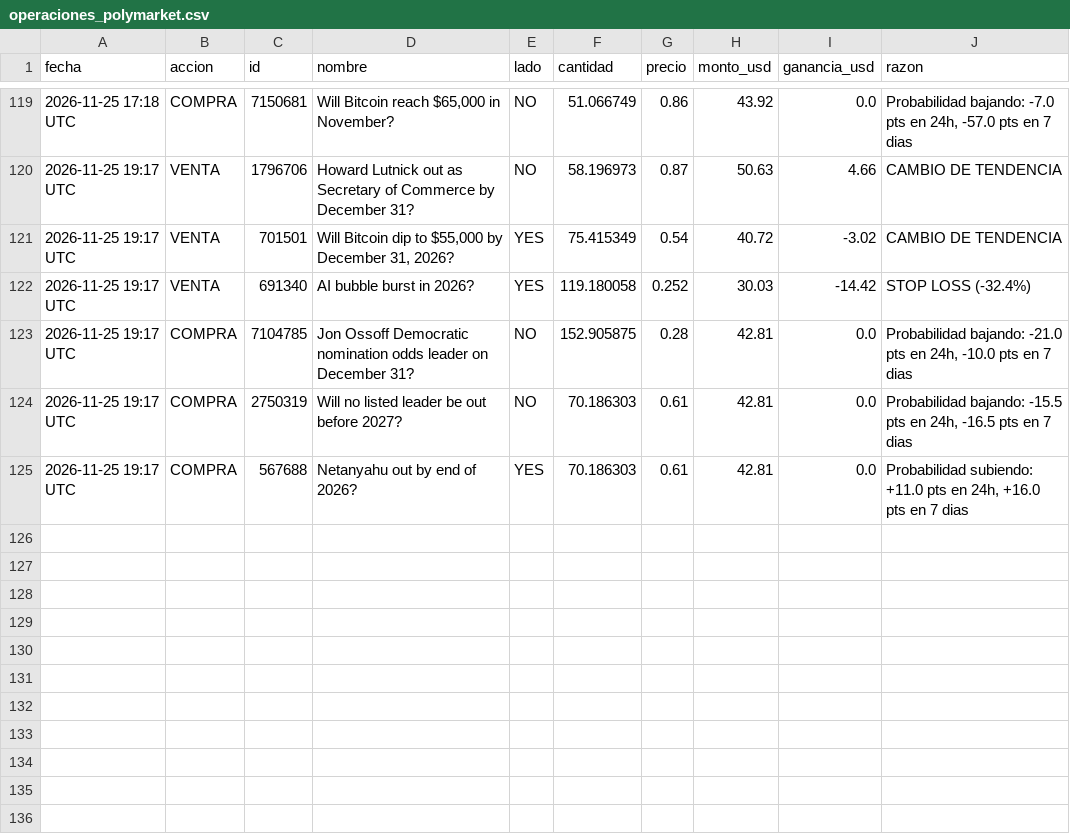
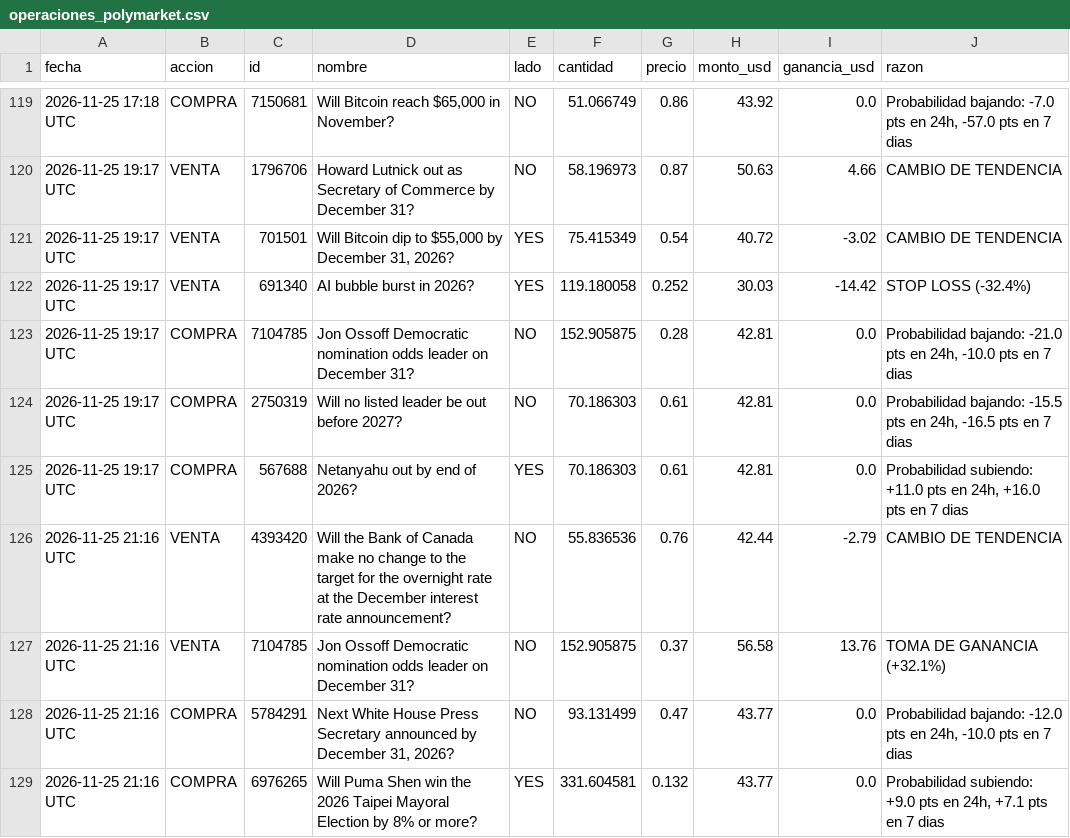
Before and after one commit to jonyhc97/bot-inversiones, a CSV file: datos/operaciones_polymarket.csv, drawn as a sheet; only a part is shown, gaps mark what is left out; the diff names each change by its address in the sheet, - before the commit and + after, or states it on an @@ line.

```diff
--- a/datos/operaciones_polymarket.csv
+++ b/datos/operaciones_polymarket.csv
+row 126: 2026-11-25 21:16 UTC | VENTA | 4393420 | Will the Bank of Canada make no change to the target for the overnight rate at the December interest rate announcement? | NO | 55.836536 | 0.76 | 42.44 | -2.79 | CAMBIO DE TENDENCIA
+row 127: 2026-11-25 21:16 UTC | VENTA | 7104785 | Jon Ossoff Democratic nomination odds leader on December 31? | NO | 152.905875 | 0.37 | 56.58 | 13.76 | TOMA DE GANANCIA (+32.1%)
+row 128: 2026-11-25 21:16 UTC | COMPRA | 5784291 | Next White House Press Secretary announced by December 31, 2026? | NO | 93.131499 | 0.47 | 43.77 | 0.0 | Probabilidad bajando: -12.0 pts en 24h, -10.0 pts en 7 dias
+row 129: 2026-11-25 21:16 UTC | COMPRA | 6976265 | Will Puma Shen win the 2026 Taipei Mayoral Election by 8% or more? | YES | 331.604581 | 0.132 | 43.77 | 0.0 | Probabilidad subiendo: +9.0 pts en 24h, +7.1 pts en 7 dias
```
Also changed, not shown: datos/historial_acciones.csv, datos/historial_cripto.csv, 3 other files.
